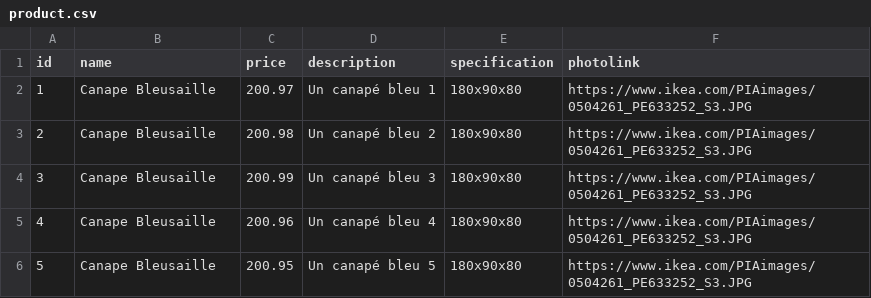
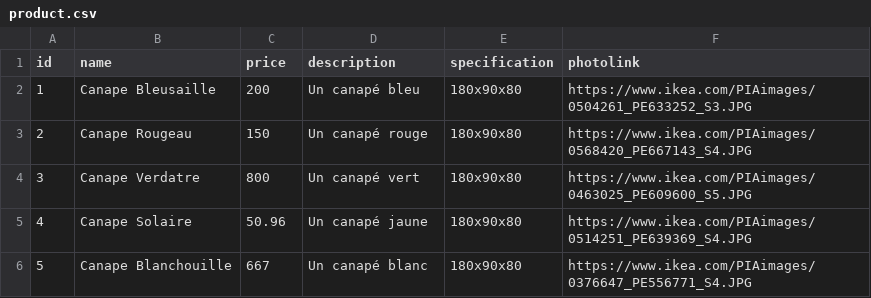
Before and after one commit to IQbrod/IKEBay, a CSV file: src/main/resources/config/liquibase/ikebay_sql/product.csv, drawn as a sheet.

```diff
--- a/src/main/resources/config/liquibase/ikebay_sql/product.csv
+++ b/src/main/resources/config/liquibase/ikebay_sql/product.csv
@@ -1,6 +1,6 @@
 id;name;price;description;specification;photolink
-1;Canape Bleusaille;200.97;Un canapé bleu 1;180x90x80;https://www.ikea.com/PIAimages/0504261_PE633252_S3.JPG
-2;Canape Bleusaille;200.98;Un canapé bleu 2;180x90x80;https://www.ikea.com/PIAimages/0504261_PE633252_S3.JPG
-3;Canape Bleusaille;200.99;Un canapé bleu 3;180x90x80;https://www.ikea.com/PIAimages/0504261_PE633252_S3.JPG
-4;Canape Bleusaille;200.96;Un canapé bleu 4;180x90x80;https://www.ikea.com/PIAimages/0504261_PE633252_S3.JPG
-5;Canape Bleusaille;200.95;Un canapé bleu 5;180x90x80;https://www.ikea.com/PIAimages/0504261_PE633252_S3.JPG
+1;Canape Bleusaille;200;Un canapé bleu;180x90x80;https://www.ikea.com/PIAimages/0504261_PE633252_S3.JPG
+2;Canape Rougeau;150;Un canapé rouge;180x90x80;https://www.ikea.com/PIAimages/0568420_PE667143_S4.JPG
+3;Canape Verdatre;800;Un canapé vert;180x90x80;https://www.ikea.com/PIAimages/0463025_PE609600_S5.JPG
+4;Canape Solaire;50.96;Un canapé jaune;180x90x80;https://www.ikea.com/PIAimages/0514251_PE639369_S4.JPG
+5;Canape Blanchouille;667;Un canapé blanc;180x90x80;https://www.ikea.com/PIAimages/0376647_PE556771_S4.JPG
```
Also changed, not shown: 4 other files.
